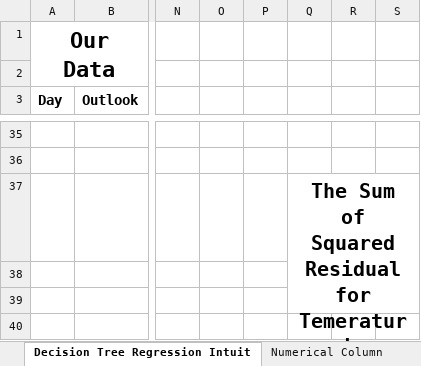
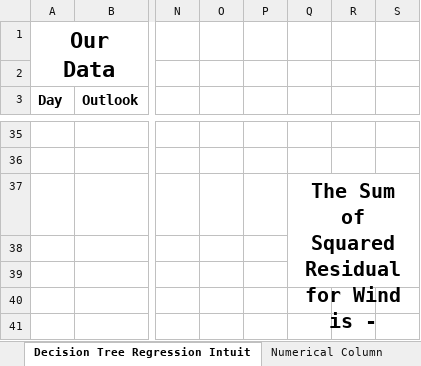
Before and after one commit to Infinity1008/Concept_explainers, an Excel workbook: Classification/Decision_trees/Decision_tree_regressor_explained.xlsx, sheet Decision Tree Regression Intuit, drawn as a sheet; only a part is shown, gaps mark what is left out; the shorter side is filled out with more unchanged rows; values as stored, in another font and other column widths than the file's, no borders; charts and pictures not drawn; the diff names each change by its address in the sheet, - before the commit and + after, or states it on an @@ line.

```diff
--- a/Classification/Decision_trees/Decision_tree_regressor_explained.xlsx (sheet Decision Tree Regression Intuit)
+++ b/Classification/Decision_trees/Decision_tree_regressor_explained.xlsx (sheet Decision Tree Regression Intuit)
-Q37: The Sum of Squared Residual for Temerature is -
+Q37: The Sum of Squared Residual for Wind is -
```
Also changed, not shown: other sheet tabs, Classification/Decision_trees/Decision_tree_classifier_explained.xlsx, Classification/Decision_trees/Decision_tree_explained.xlsx, 11 other files.
